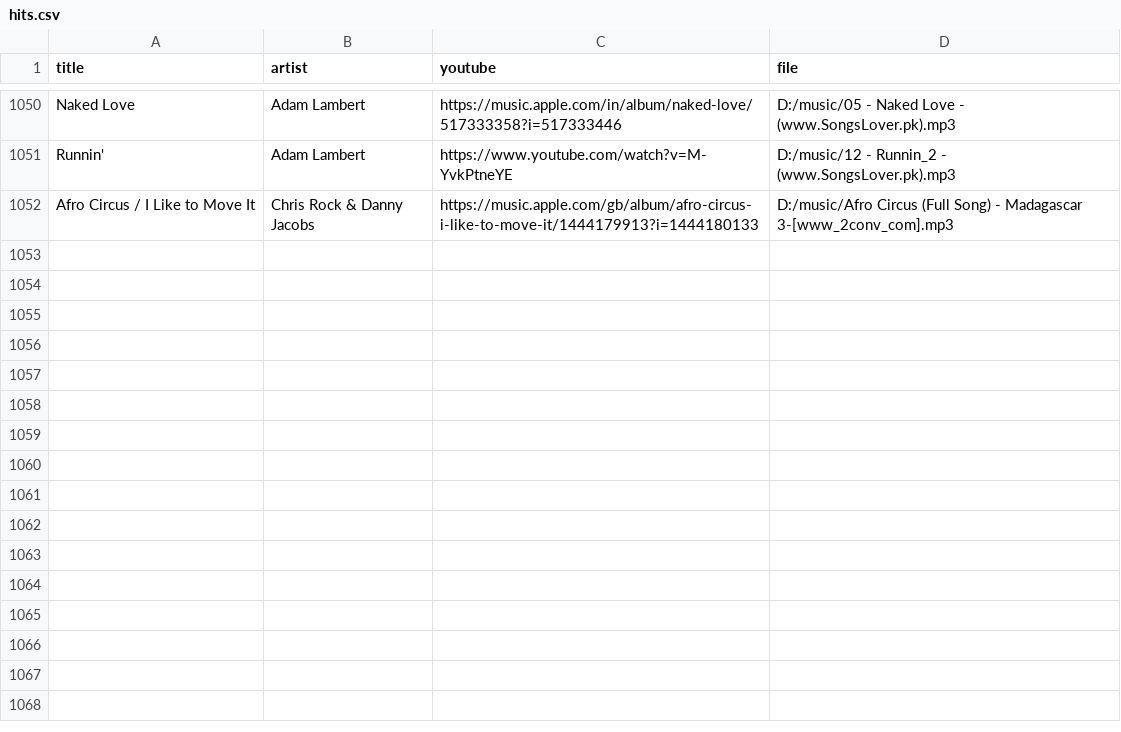
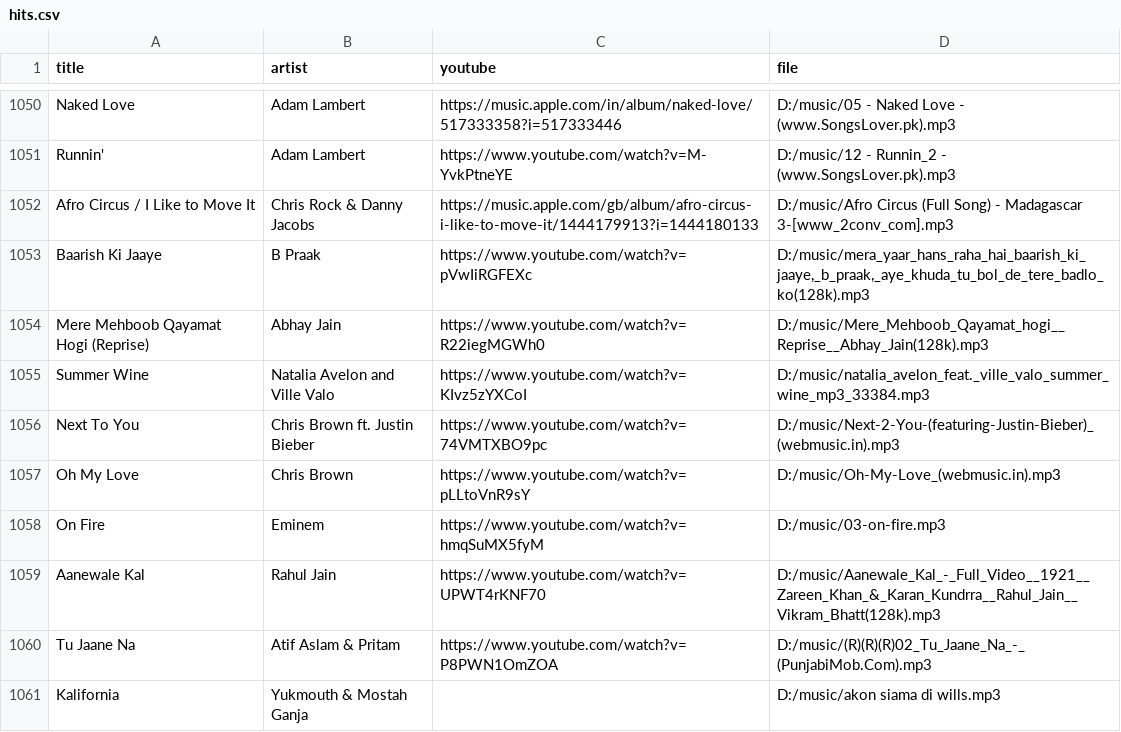
Before and after one commit to 1218Anubhavmishra/StemGuess, a CSV file: server/scripts/hits.csv, drawn as a sheet; only a part is shown, gaps mark what is left out; the diff names each change by its address in the sheet, - before the commit and + after, or states it on an @@ line.

```diff
--- a/server/scripts/hits.csv
+++ b/server/scripts/hits.csv
+row 1053: Baarish Ki Jaaye | B Praak | https://www.youtube.com/watch?v=pVwIiRGFEXc | D:/music/mera_yaar_hans_raha_hai_baarish_ki_jaaye,_b_praak,_aye_khuda_tu_bol_de_tere_badlo_ko(128k).mp3
+row 1054: Mere Mehboob Qayamat Hogi (Reprise) | Abhay Jain | https://www.youtube.com/watch?v=R22iegMGWh0 | D:/music/Mere_Mehboob_Qayamat_hogi__Reprise__Abhay_Jain(128k).mp3
+row 1055: Summer Wine | Natalia Avelon and Ville Valo | https://www.youtube.com/watch?v=KIvz5zYXCoI | D:/music/natalia_avelon_feat._ville_valo_summer_wine_mp3_33384.mp3
+row 1056: Next To You | Chris Brown ft. Justin Bieber | https://www.youtube.com/watch?v=74VMTXBO9pc | D:/music/Next-2-You-(featuring-Justin-Bieber)_(webmusic.in).mp3
+row 1057: Oh My Love | Chris Brown | https://www.youtube.com/watch?v=pLLtoVnR9sY | D:/music/Oh-My-Love_(webmusic.in).mp3
+row 1058: On Fire | Eminem | https://www.youtube.com/watch?v=hmqSuMX5fyM | D:/music/03-on-fire.mp3
+row 1059: Aanewale Kal | Rahul Jain | https://www.youtube.com/watch?v=UPWT4rKNF70 | D:/music/Aanewale_Kal_-_Full_Video__1921__Zareen_Khan_&_Karan_Kundrra__Rahul_Jain__Vikram_Bhatt(128k).mp3
+row 1060: Tu Jaane Na | Atif Aslam & Pritam | https://www.youtube.com/watch?v=P8PWN1OmZOA | D:/music/(R)(R)(R)02_Tu_Jaane_Na_-_(PunjabiMob.Com).mp3
+row 1061: Kalifornia | Yukmouth & Mostah Ganja |  | D:/music/akon siama di wills.mp3
```
Also changed, not shown: server/scripts/hits_rejected.csv.
